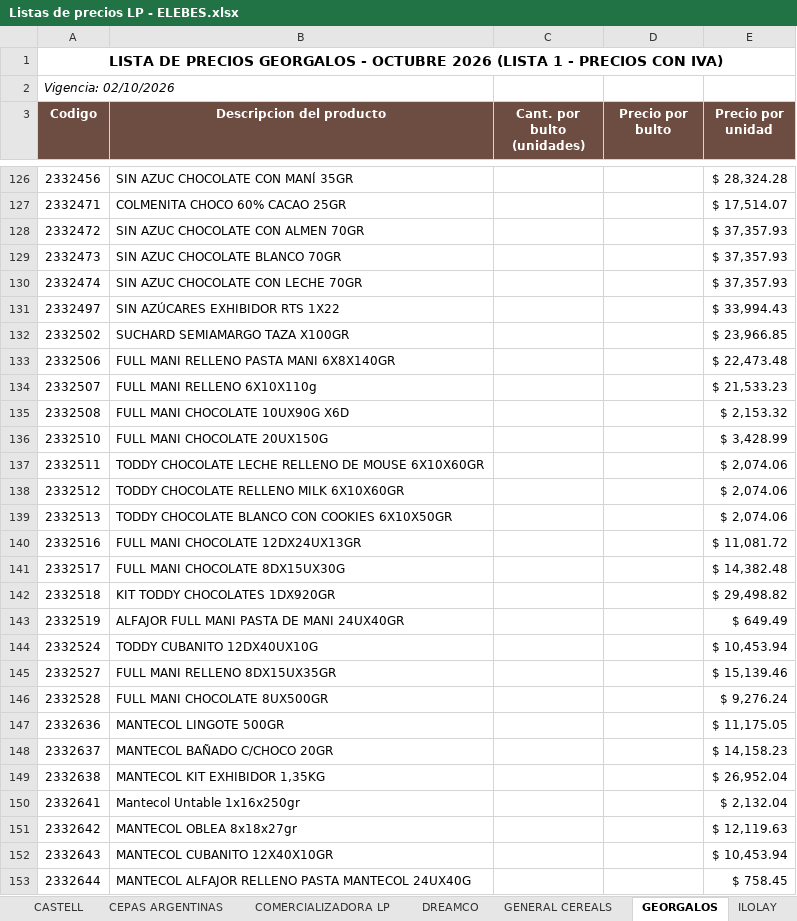
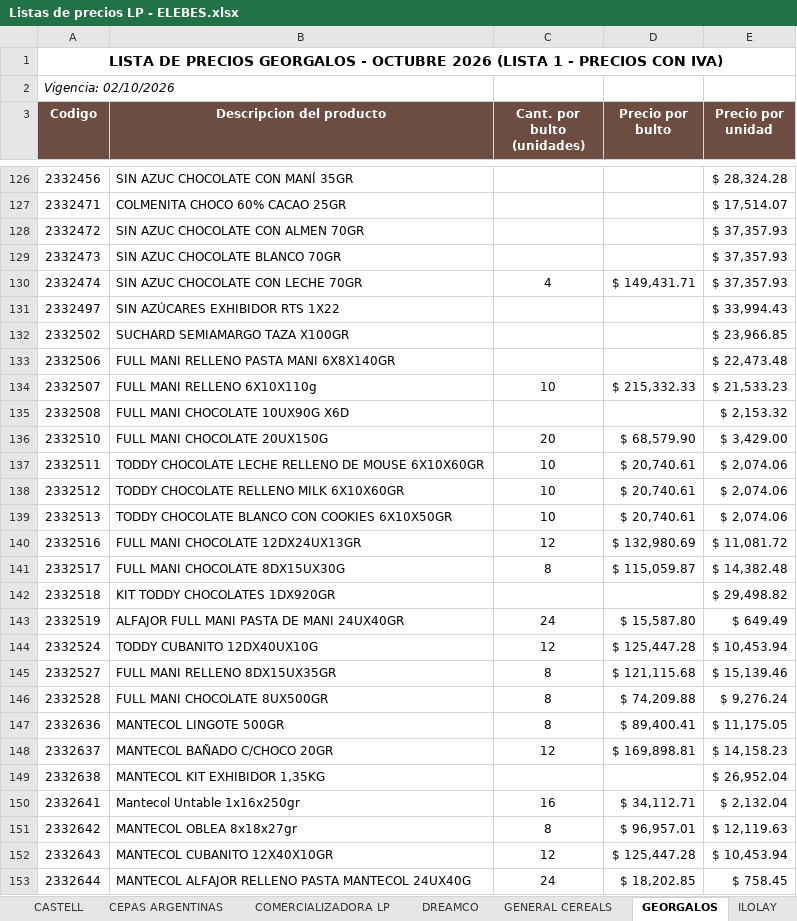
Before and after one commit to 1605-83/Lista-Precios-Octubre-2026, an Excel workbook: Listas de precios LP - ELEBES.xlsx, sheet GEORGALOS, drawn as a sheet; only a part is shown, gaps mark what is left out; values as stored, in another font and other column widths than the file's, no borders; the diff covers the shown part only; the diff names each change by its address in the sheet, - before the commit and + after, or states it on an @@ line.

```diff
--- a/Listas de precios LP - ELEBES.xlsx (sheet GEORGALOS)
+++ b/Listas de precios LP - ELEBES.xlsx (sheet GEORGALOS)
-C130 (Cant. por bulto (unidades)): (empty)
+C130 (Cant. por bulto (unidades)): 4
-D130 (Precio por bulto): (empty)
+D130 (Precio por bulto): $ 149,431.71
-C134 (Cant. por bulto (unidades)): (empty)
+C134 (Cant. por bulto (unidades)): 10
-D134 (Precio por bulto): (empty)
+D134 (Precio por bulto): $ 215,332.33
-C136 (Cant. por bulto (unidades)): (empty)
+C136 (Cant. por bulto (unidades)): 20
-D136 (Precio por bulto): (empty)
+D136 (Precio por bulto): $ 68,579.90
-E136 (Precio por unidad): $ 3,428.99
+E136 (Precio por unidad): $ 3,429.00
-C137:C139 (Cant. por bulto (unidades)): (empty)
+C137:C139 (Cant. por bulto (unidades)): 10
-D137:D139 (Precio por bulto): (empty)
+D137:D139 (Precio por bulto): $ 20,740.61
-C140 (Cant. por bulto (unidades)): (empty)
+C140 (Cant. por bulto (unidades)): 12
-D140 (Precio por bulto): (empty)
+D140 (Precio por bulto): $ 132,980.69
-C141 (Cant. por bulto (unidades)): (empty)
+C141 (Cant. por bulto (unidades)): 8
-D141 (Precio por bulto): (empty)
+D141 (Precio por bulto): $ 115,059.87
-C143 (Cant. por bulto (unidades)): (empty)
+C143 (Cant. por bulto (unidades)): 24
-D143 (Precio por bulto): (empty)
+D143 (Precio por bulto): $ 15,587.80
-C144 (Cant. por bulto (unidades)): (empty)
+C144 (Cant. por bulto (unidades)): 12
-D144 (Precio por bulto): (empty)
+D144 (Precio por bulto): $ 125,447.28
-C145:C147 (Cant. por bulto (unidades)): (empty)
+C145:C147 (Cant. por bulto (unidades)): 8
-D145 (Precio por bulto): (empty)
+D145 (Precio por bulto): $ 121,115.68
-D146 (Precio por bulto): (empty)
+D146 (Precio por bulto): $ 74,209.88
-D147 (Precio por bulto): (empty)
+D147 (Precio por bulto): $ 89,400.41
-C148 (Cant. por bulto (unidades)): (empty)
+C148 (Cant. por bulto (unidades)): 12
-D148 (Precio por bulto): (empty)
+D148 (Precio por bulto): $ 169,898.81
-C150 (Cant. por bulto (unidades)): (empty)
+C150 (Cant. por bulto (unidades)): 16
-D150 (Precio por bulto): (empty)
+D150 (Precio por bulto): $ 34,112.71
-C151 (Cant. por bulto (unidades)): (empty)
+C151 (Cant. por bulto (unidades)): 8
-D151 (Precio por bulto): (empty)
+D151 (Precio por bulto): $ 96,957.01
-C152 (Cant. por bulto (unidades)): (empty)
+C152 (Cant. por bulto (unidades)): 12
-D152 (Precio por bulto): (empty)
+D152 (Precio por bulto): $ 125,447.28
-C153 (Cant. por bulto (unidades)): (empty)
+C153 (Cant. por bulto (unidades)): 24
-D153 (Precio por bulto): (empty)
+D153 (Precio por bulto): $ 18,202.85
```
Also changed, not shown: 253 edited cells elsewhere in this sheet, sheet ILOLAY, sheet MENOYO, sheet CASTELL, sheet LCB, sheet BIC ARGENTINA, sheet RIOSMA, 5 more sheets, formulas that keep their value, 2 other files.
